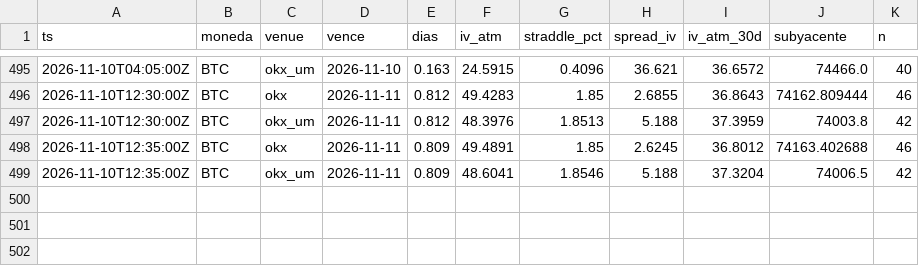
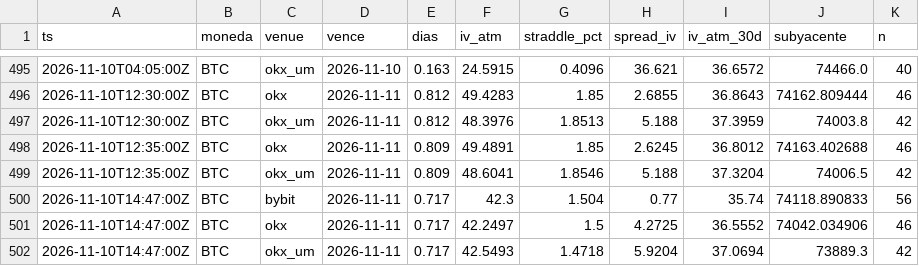
Before and after one commit to rantvalo5-art/scanall, a CSV file: opciones/prima_radar/BTC.csv, drawn as a sheet; only a part is shown, gaps mark what is left out; the diff names each change by its address in the sheet, - before the commit and + after, or states it on an @@ line.

```diff
--- a/opciones/prima_radar/BTC.csv
+++ b/opciones/prima_radar/BTC.csv
+row 500: 2026-11-10T14:47:00Z | BTC | bybit | 2026-11-11 | 0.717 | 42.3 | 1.504 | 0.77 | 35.74 | 74118.890833 | 56
+row 501: 2026-11-10T14:47:00Z | BTC | okx | 2026-11-11 | 0.717 | 42.2497 | 1.5 | 4.2725 | 36.5552 | 74042.034906 | 46
+row 502: 2026-11-10T14:47:00Z | BTC | okx_um | 2026-11-11 | 0.717 | 42.5493 | 1.4718 | 5.9204 | 37.0694 | 73889.3 | 42
```
Also changed, not shown: opciones/prima_radar/DOGE.csv, opciones/prima_radar/ETH.csv, 3 other files.
